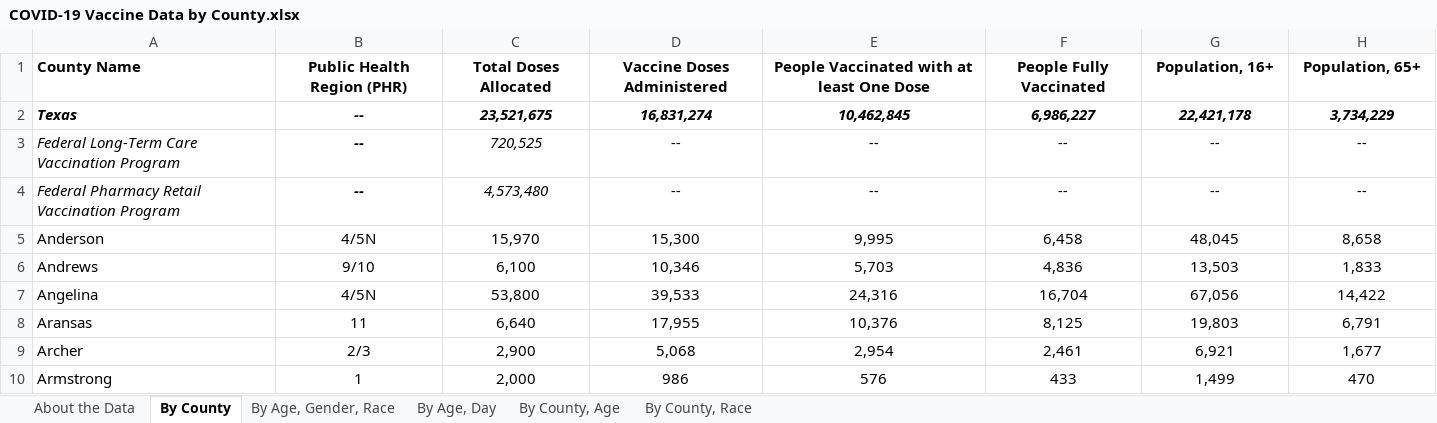
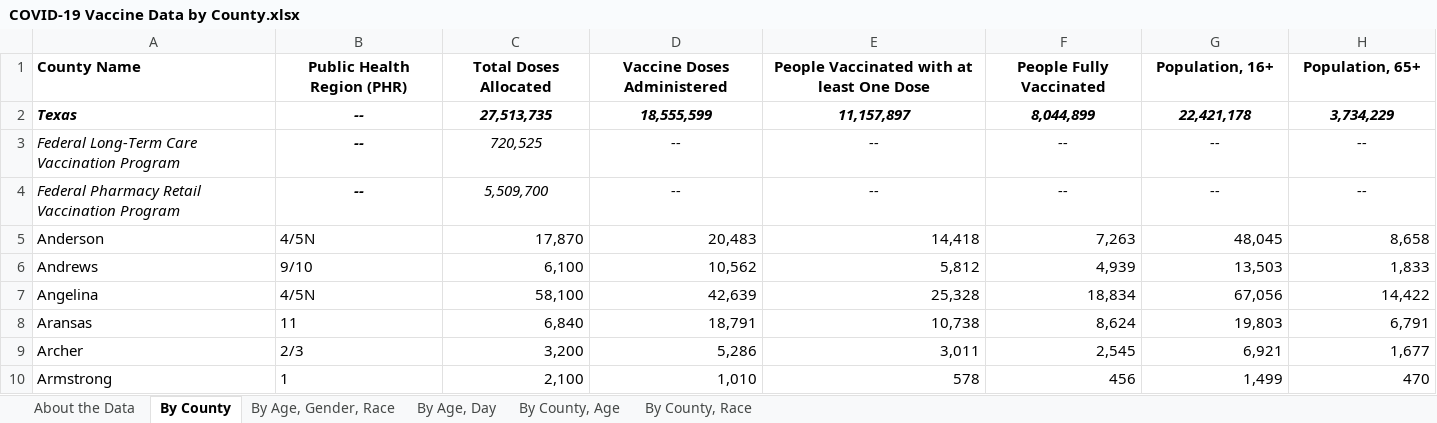
Before and after one commit to nitramssirc/CollinCountyCovidDashboard, an Excel workbook: Services/StateOfTexas/Data/COVID-19 Vaccine Data by County.xlsx, sheet By County, drawn as a sheet; only a part is shown; values as stored, in another font and other column widths than the file's, no borders; the diff covers the shown part only; the diff names each change by its address in the sheet, - before the commit and + after, or states it on an @@ line.

```diff
--- a/Services/StateOfTexas/Data/COVID-19 Vaccine Data by County.xlsx (sheet By County)
+++ b/Services/StateOfTexas/Data/COVID-19 Vaccine Data by County.xlsx (sheet By County)
-C2 (Total Doses Allocated): 23,521,675
+C2 (Total Doses Allocated): 27,513,735
-D2 (Vaccine Doses Administered): 16,831,274
+D2 (Vaccine Doses Administered): 18,555,599
-E2: 10,462,845
+E2: 11,157,897
-F2 (People Fully Vaccinated): 6,986,227
+F2 (People Fully Vaccinated): 8,044,899
-C4 (Total Doses Allocated): 4,573,480
+C4 (Total Doses Allocated): 5,509,700
-B5:B10 alignment: center
+B5:B10 alignment: left
-C5 (Total Doses Allocated): 15,970
+C5 (Total Doses Allocated): 17,870
-C5:H10 alignment: center
+C5:H10 alignment: right
-D5 (Vaccine Doses Administered): 15,300
+D5 (Vaccine Doses Administered): 20,483
-E5: 9,995
+E5: 14,418
-F5 (People Fully Vaccinated): 6,458
+F5 (People Fully Vaccinated): 7,263
-D6 (Vaccine Doses Administered): 10,346
+D6 (Vaccine Doses Administered): 10,562
-E6: 5,703
+E6: 5,812
-F6 (People Fully Vaccinated): 4,836
+F6 (People Fully Vaccinated): 4,939
-C7 (Total Doses Allocated): 53,800
+C7 (Total Doses Allocated): 58,100
-D7 (Vaccine Doses Administered): 39,533
+D7 (Vaccine Doses Administered): 42,639
-E7: 24,316
+E7: 25,328
-F7 (People Fully Vaccinated): 16,704
+F7 (People Fully Vaccinated): 18,834
-C8 (Total Doses Allocated): 6,640
+C8 (Total Doses Allocated): 6,840
-D8 (Vaccine Doses Administered): 17,955
+D8 (Vaccine Doses Administered): 18,791
-E8: 10,376
+E8: 10,738
-F8 (People Fully Vaccinated): 8,125
+F8 (People Fully Vaccinated): 8,624
-C9 (Total Doses Allocated): 2,900
+C9 (Total Doses Allocated): 3,200
-D9 (Vaccine Doses Administered): 5,068
+D9 (Vaccine Doses Administered): 5,286
-E9: 2,954
+E9: 3,011
-F9 (People Fully Vaccinated): 2,461
+F9 (People Fully Vaccinated): 2,545
-C10 (Total Doses Allocated): 2,000
+C10 (Total Doses Allocated): 2,100
-D10 (Vaccine Doses Administered): 986
+D10 (Vaccine Doses Administered): 1,010
-E10: 576
+E10: 578
-F10 (People Fully Vaccinated): 433
+F10 (People Fully Vaccinated): 456
```
Also changed, not shown: 941 edited cells and cell formats elsewhere in this sheet, sheet By County, Race, sheet By County, Age, sheet By Age, Day, sheet By Age, Gender, Race, sheet About the Data, Services/StateOfTexas/Data/CombinedHospitalDataoverTimebyTSARegion.xlsx, Services/StateOfTexas/Data/CumulativeTestsOverTimeByCounty.xlsx, 20 other files.
